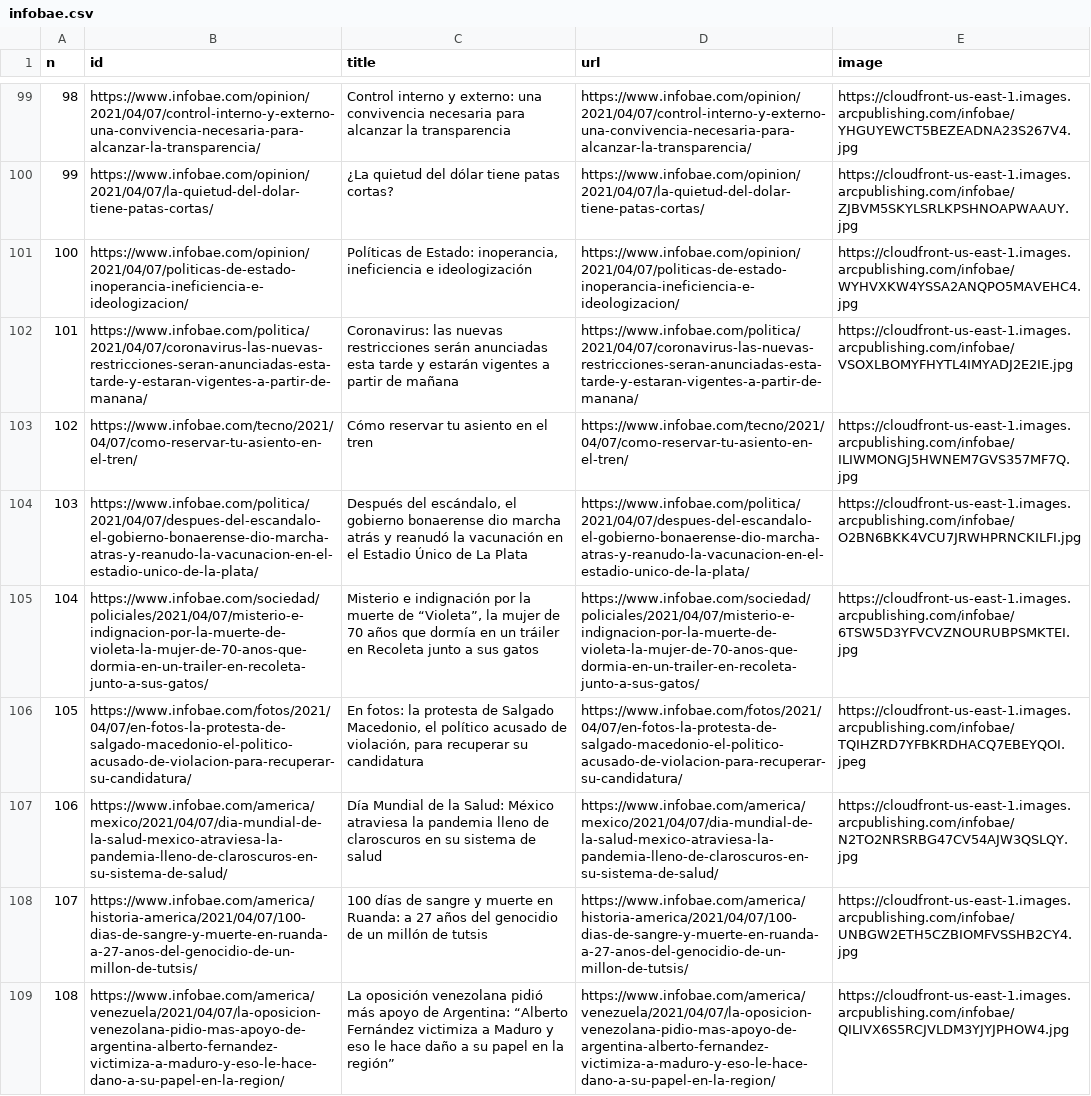
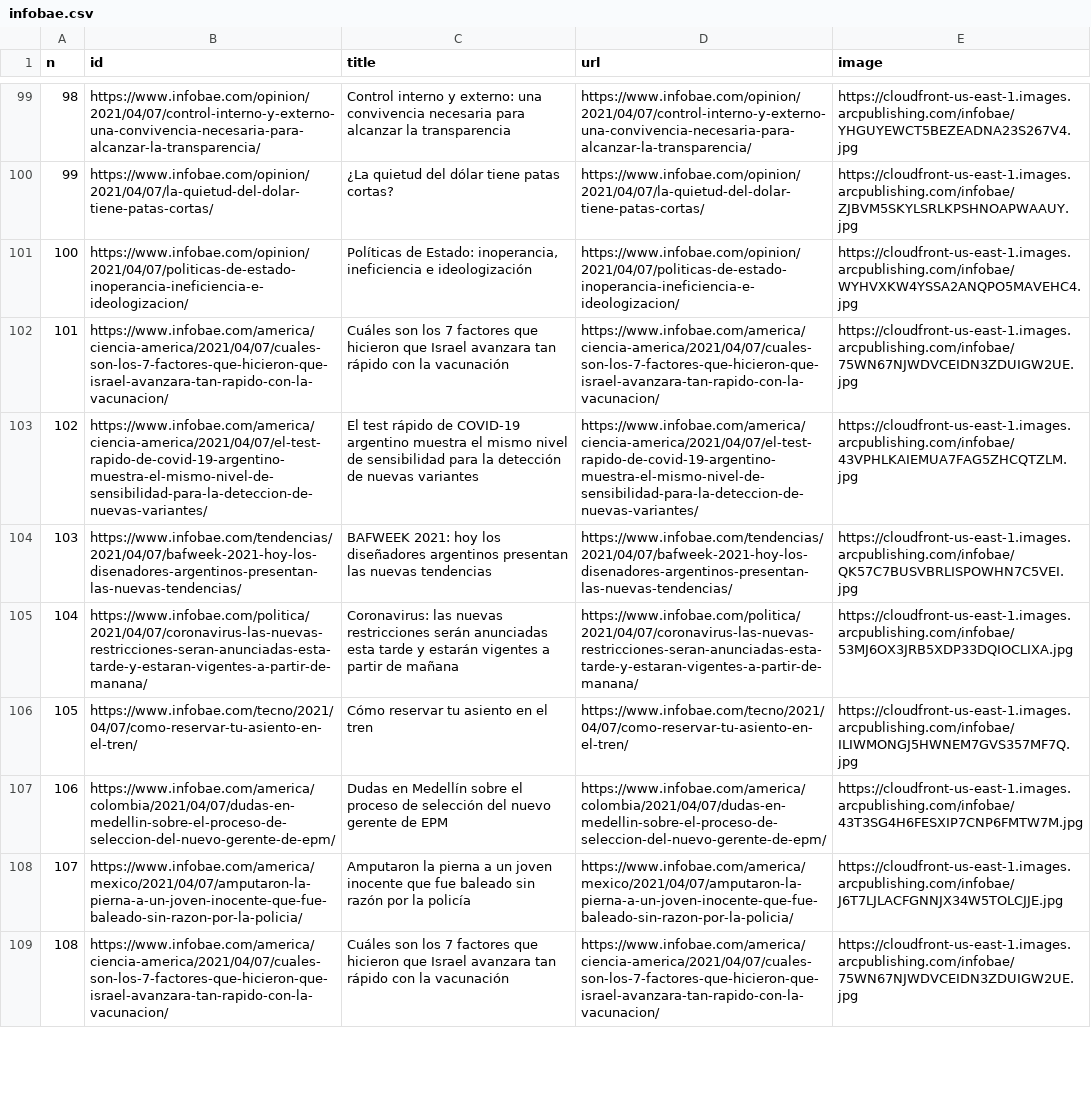
Before and after one commit to diffario/diarios, a CSV file: infobae.csv, drawn as a sheet; only a part is shown, gaps mark what is left out; the diff covers the shown part only; the diff names each change by its address in the sheet, - before the commit and + after, or states it on an @@ line.

```diff
--- a/infobae.csv
+++ b/infobae.csv
-B102 (id): https://www.infobae.com/politica/2021/04/07/coronavirus-las-nuevas-restricciones-seran-anunciadas-esta-tarde-y-estaran-vigentes-a-partir-de-manana/
+B102 (id): https://www.infobae.com/america/ciencia-america/2021/04/07/cuales-son-los-7-factores-que-hicieron-que-israel-avanzara-tan-rapido-con-la-vacunacion/
-C102 (title): Coronavirus: las nuevas restricciones serán anunciadas esta tarde y estarán vigentes a partir de mañana
+C102 (title): Cuáles son los 7 factores que hicieron que Israel avanzara tan rápido con la vacunación
-D102 (url): https://www.infobae.com/politica/2021/04/07/coronavirus-las-nuevas-restricciones-seran-anunciadas-esta-tarde-y-estaran-vigentes-a-partir-de-manana/
+D102 (url): https://www.infobae.com/america/ciencia-america/2021/04/07/cuales-son-los-7-factores-que-hicieron-que-israel-avanzara-tan-rapido-con-la-vacunacion/
-E102 (image): https://cloudfront-us-east-1.images.arcpublishing.com/infobae/VSOXLBOMYFHYTL4IMYADJ2E2IE.jpg
+E102 (image): https://cloudfront-us-east-1.images.arcpublishing.com/infobae/75WN67NJWDVCEIDN3ZDUIGW2UE.jpg
-B103 (id): https://www.infobae.com/tecno/2021/04/07/como-reservar-tu-asiento-en-el-tren/
+B103 (id): https://www.infobae.com/america/ciencia-america/2021/04/07/el-test-rapido-de-covid-19-argentino-muestra-el-mismo-nivel-de-sensibilidad-para-la-deteccion-de-nuevas-variantes/
-C103 (title): Cómo reservar tu asiento en el tren
+C103 (title): El test rápido de COVID-19 argentino muestra el mismo nivel de sensibilidad para la detección de nuevas variantes
-D103 (url): https://www.infobae.com/tecno/2021/04/07/como-reservar-tu-asiento-en-el-tren/
+D103 (url): https://www.infobae.com/america/ciencia-america/2021/04/07/el-test-rapido-de-covid-19-argentino-muestra-el-mismo-nivel-de-sensibilidad-para-la-deteccion-de-nuevas-variantes/
-E103 (image): https://cloudfront-us-east-1.images.arcpublishing.com/infobae/ILIWMONGJ5HWNEM7GVS357MF7Q.jpg
+E103 (image): https://cloudfront-us-east-1.images.arcpublishing.com/infobae/43VPHLKAIEMUA7FAG5ZHCQTZLM.jpg
-B104 (id): https://www.infobae.com/politica/2021/04/07/despues-del-escandalo-el-gobierno-bonaerense-dio-marcha-atras-y-reanudo-la-vacunacion-en-el-estadio-unico-de-la-plata/
+B104 (id): https://www.infobae.com/tendencias/2021/04/07/bafweek-2021-hoy-los-disenadores-argentinos-presentan-las-nuevas-tendencias/
-C104 (title): Después del escándalo, el gobierno bonaerense dio marcha atrás y reanudó la vacunación en el Estadio Único de La Plata
+C104 (title): BAFWEEK 2021: hoy los diseñadores argentinos presentan las nuevas tendencias
-D104 (url): https://www.infobae.com/politica/2021/04/07/despues-del-escandalo-el-gobierno-bonaerense-dio-marcha-atras-y-reanudo-la-vacunacion-en-el-estadio-unico-de-la-plata/
+D104 (url): https://www.infobae.com/tendencias/2021/04/07/bafweek-2021-hoy-los-disenadores-argentinos-presentan-las-nuevas-tendencias/
-E104 (image): https://cloudfront-us-east-1.images.arcpublishing.com/infobae/O2BN6BKK4VCU7JRWHPRNCKILFI.jpg
+E104 (image): https://cloudfront-us-east-1.images.arcpublishing.com/infobae/QK57C7BUSVBRLISPOWHN7C5VEI.jpg
-B105 (id): https://www.infobae.com/sociedad/policiales/2021/04/07/misterio-e-indignacion-por-la-muerte-de-violeta-la-mujer-de-70-anos-que-dormia-en-un-trailer-en-recoleta-junto-a-sus-gatos/
+B105 (id): https://www.infobae.com/politica/2021/04/07/coronavirus-las-nuevas-restricciones-seran-anunciadas-esta-tarde-y-estaran-vigentes-a-partir-de-manana/
-C105 (title): Misterio e indignación por la muerte de “Violeta”, la mujer de 70 años que dormía en un tráiler en Recoleta junto a sus gatos
+C105 (title): Coronavirus: las nuevas restricciones serán anunciadas esta tarde y estarán vigentes a partir de mañana
-D105 (url): https://www.infobae.com/sociedad/policiales/2021/04/07/misterio-e-indignacion-por-la-muerte-de-violeta-la-mujer-de-70-anos-que-dormia-en-un-trailer-en-recoleta-junto-a-sus-gatos/
+D105 (url): https://www.infobae.com/politica/2021/04/07/coronavirus-las-nuevas-restricciones-seran-anunciadas-esta-tarde-y-estaran-vigentes-a-partir-de-manana/
-E105 (image): https://cloudfront-us-east-1.images.arcpublishing.com/infobae/6TSW5D3YFVCVZNOURUBPSMKTEI.jpg
+E105 (image): https://cloudfront-us-east-1.images.arcpublishing.com/infobae/53MJ6OX3JRB5XDP33DQIOCLIXA.jpg
-B106 (id): https://www.infobae.com/fotos/2021/04/07/en-fotos-la-protesta-de-salgado-macedonio-el-politico-acusado-de-violacion-para-recuperar-su-candidatura/
+B106 (id): https://www.infobae.com/tecno/2021/04/07/como-reservar-tu-asiento-en-el-tren/
-C106 (title): En fotos: la protesta de Salgado Macedonio, el político acusado de violación, para recuperar su candidatura
+C106 (title): Cómo reservar tu asiento en el tren
-D106 (url): https://www.infobae.com/fotos/2021/04/07/en-fotos-la-protesta-de-salgado-macedonio-el-politico-acusado-de-violacion-para-recuperar-su-candidatura/
+D106 (url): https://www.infobae.com/tecno/2021/04/07/como-reservar-tu-asiento-en-el-tren/
-E106 (image): https://cloudfront-us-east-1.images.arcpublishing.com/infobae/TQIHZRD7YFBKRDHACQ7EBEYQOI.jpeg
+E106 (image): https://cloudfront-us-east-1.images.arcpublishing.com/infobae/ILIWMONGJ5HWNEM7GVS357MF7Q.jpg
-B107 (id): https://www.infobae.com/america/mexico/2021/04/07/dia-mundial-de-la-salud-mexico-atraviesa-la-pandemia-lleno-de-claroscuros-en-su-sistema-de-salud/
+B107 (id): https://www.infobae.com/america/colombia/2021/04/07/dudas-en-medellin-sobre-el-proceso-de-seleccion-del-nuevo-gerente-de-epm/
-C107 (title): Día Mundial de la Salud: México atraviesa la pandemia lleno de claroscuros en su sistema de salud
+C107 (title): Dudas en Medellín sobre el proceso de selección del nuevo gerente de EPM
-D107 (url): https://www.infobae.com/america/mexico/2021/04/07/dia-mundial-de-la-salud-mexico-atraviesa-la-pandemia-lleno-de-claroscuros-en-su-sistema-de-salud/
+D107 (url): https://www.infobae.com/america/colombia/2021/04/07/dudas-en-medellin-sobre-el-proceso-de-seleccion-del-nuevo-gerente-de-epm/
-E107 (image): https://cloudfront-us-east-1.images.arcpublishing.com/infobae/N2TO2NRSRBG47CV54AJW3QSLQY.jpg
+E107 (image): https://cloudfront-us-east-1.images.arcpublishing.com/infobae/43T3SG4H6FESXIP7CNP6FMTW7M.jpg
-B108 (id): https://www.infobae.com/america/historia-america/2021/04/07/100-dias-de-sangre-y-muerte-en-ruanda-a-27-anos-del-genocidio-de-un-millon-de-tutsis/
+B108 (id): https://www.infobae.com/america/mexico/2021/04/07/amputaron-la-pierna-a-un-joven-inocente-que-fue-baleado-sin-razon-por-la-policia/
-C108 (title): 100 días de sangre y muerte en Ruanda: a 27 años del genocidio de un millón de tutsis
+C108 (title): Amputaron la pierna a un joven inocente que fue baleado sin razón por la policía
-D108 (url): https://www.infobae.com/america/historia-america/2021/04/07/100-dias-de-sangre-y-muerte-en-ruanda-a-27-anos-del-genocidio-de-un-millon-de-tutsis/
+D108 (url): https://www.infobae.com/america/mexico/2021/04/07/amputaron-la-pierna-a-un-joven-inocente-que-fue-baleado-sin-razon-por-la-policia/
-E108 (image): https://cloudfront-us-east-1.images.arcpublishing.com/infobae/UNBGW2ETH5CZBIOMFVSSHB2CY4.jpg
+E108 (image): https://cloudfront-us-east-1.images.arcpublishing.com/infobae/J6T7LJLACFGNNJX34W5TOLCJJE.jpg
-B109 (id): https://www.infobae.com/america/venezuela/2021/04/07/la-oposicion-venezolana-pidio-mas-apoyo-de-argentina-alberto-fernandez-victimiza-a-maduro-y-eso-le-hace-dano-a-su-papel-en-la-region/
+B109 (id): https://www.infobae.com/america/ciencia-america/2021/04/07/cuales-son-los-7-factores-que-hicieron-que-israel-avanzara-tan-rapido-con-la-vacunacion/
-C109 (title): La oposición venezolana pidió más apoyo de Argentina: “Alberto Fernández victimiza a Maduro y eso le hace daño a su papel en la región”
+C109 (title): Cuáles son los 7 factores que hicieron que Israel avanzara tan rápido con la vacunación
-D109 (url): https://www.infobae.com/america/venezuela/2021/04/07/la-oposicion-venezolana-pidio-mas-apoyo-de-argentina-alberto-fernandez-victimiza-a-maduro-y-eso-le-hace-dano-a-su-papel-en-la-region/
+D109 (url): https://www.infobae.com/america/ciencia-america/2021/04/07/cuales-son-los-7-factores-que-hicieron-que-israel-avanzara-tan-rapido-con-la-vacunacion/
-E109 (image): https://cloudfront-us-east-1.images.arcpublishing.com/infobae/QILIVX6S5RCJVLDM3YJYJPHOW4.jpg
+E109 (image): https://cloudfront-us-east-1.images.arcpublishing.com/infobae/75WN67NJWDVCEIDN3ZDUIGW2UE.jpg
```
Also changed, not shown: 52 edited cells elsewhere in this file, clarin.csv, lanacion.csv, 3 other files.
